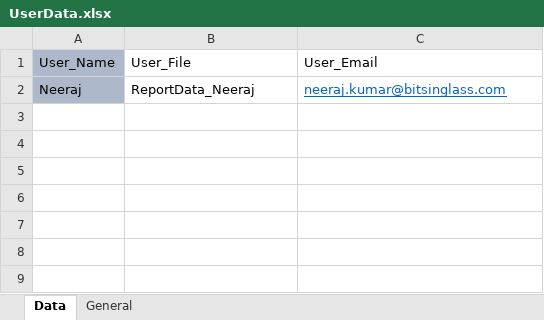
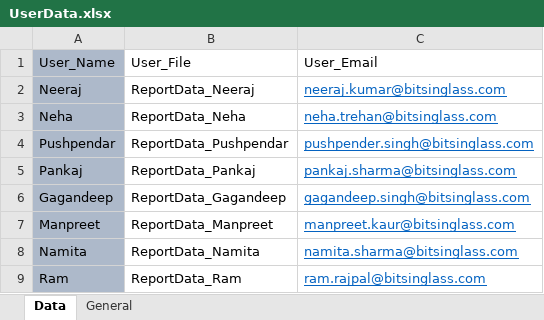
Before and after one commit to Neeraj5690/Reporting, an Excel workbook: UserData.xlsx, sheet Data, drawn as a sheet; values as stored, in another font and other column widths than the file's, no borders; the diff names each change by its address in the sheet, - before the commit and + after, or states it on an @@ line.

Commit message:
New changes

```diff
--- a/UserData.xlsx (sheet Data)
+++ b/UserData.xlsx (sheet Data)
+row 3: Neha | ReportData_Neha | neha.trehan@bitsinglass.com
+row 4: Pushpendar | ReportData_Pushpendar | pushpender.singh@bitsinglass.com
+row 5: Pankaj | ReportData_Pankaj | pankaj.sharma@bitsinglass.com
+row 6: Gagandeep | ReportData_Gagandeep | gagandeep.singh@bitsinglass.com
+row 7: Manpreet | ReportData_Manpreet | manpreet.kaur@bitsinglass.com
+row 8: Namita | ReportData_Namita | namita.sharma@bitsinglass.com
+row 9: Ram | ReportData_Ram | ram.rajpal@bitsinglass.com
```
